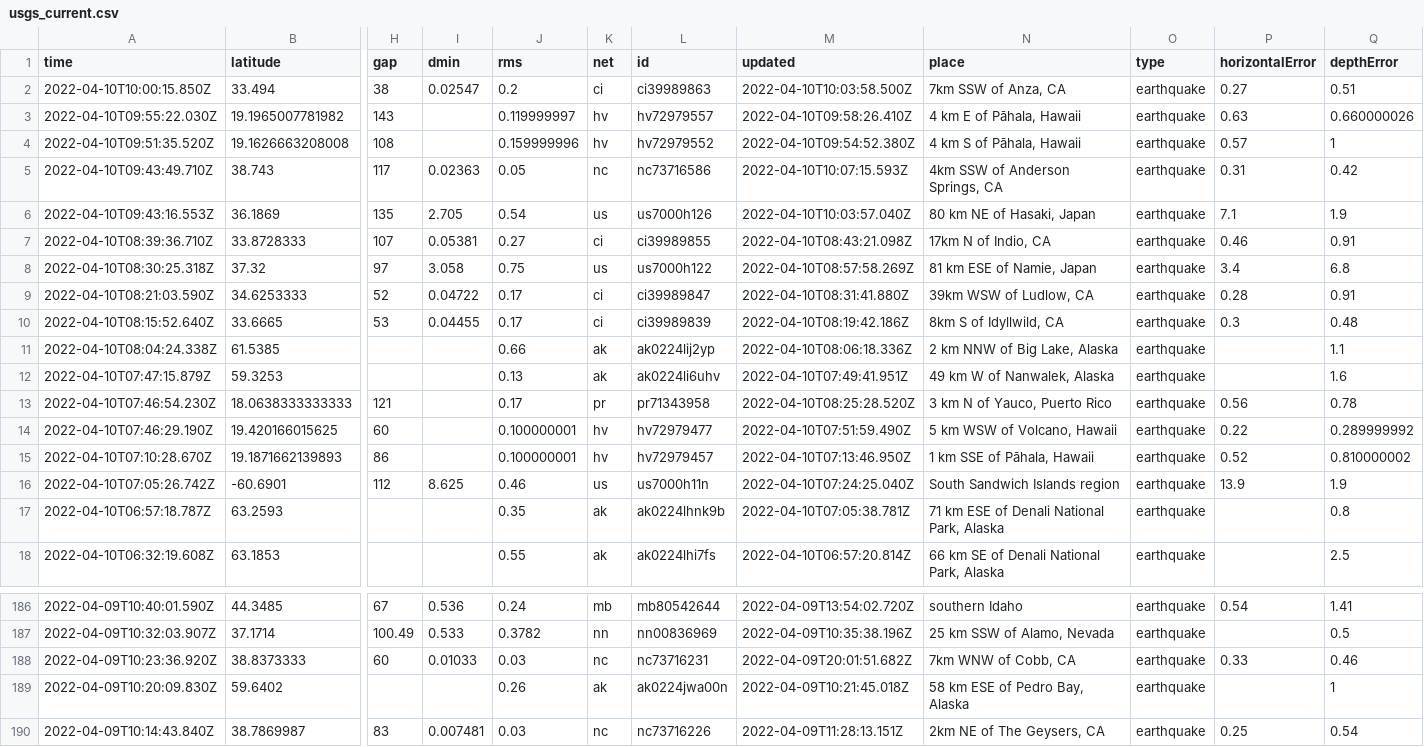
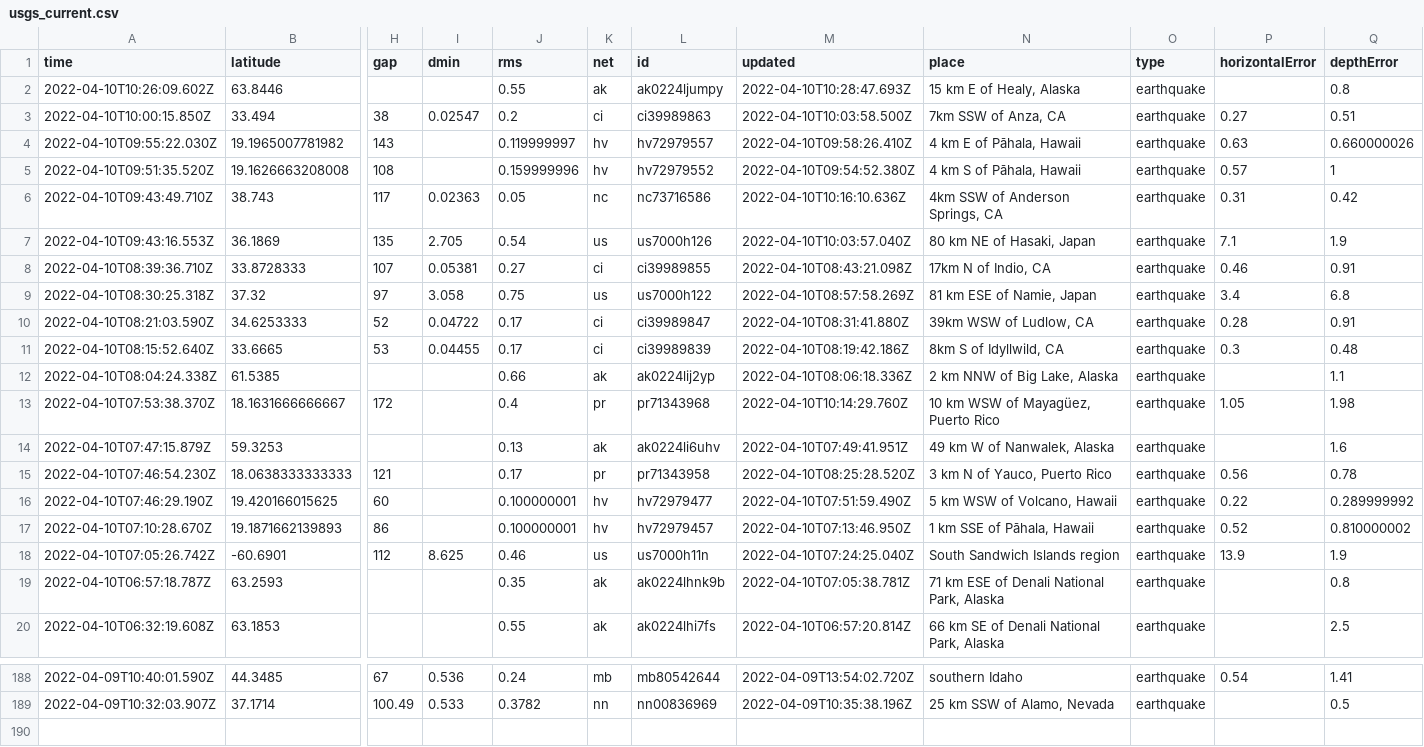
Before and after one commit to cveltri/my-data-robot, a CSV file: usgs_current.csv, drawn as a sheet; only a part is shown, gaps mark what is left out; removed rows and columns are numbered as before the commit, all else as after; rows hold the shown columns only; the diff names each change by its address in the sheet, - before the commit and + after, or states it on an @@ line.

```diff
--- a/usgs_current.csv
+++ b/usgs_current.csv
+row 2: 2022-04-10T10:26:09.602Z | 63.8446 |  |  | 0.55 | ak | ak0224ljumpy | 2022-04-10T10:28:47.693Z | 15 km E of Healy, Alaska | earthquake |  | 0.8
-M6 (updated): 2022-04-10T10:07:15.593Z
+M6 (updated): 2022-04-10T10:16:10.636Z
+row 13: 2022-04-10T07:53:38.370Z | 18.1631666666667 | 172 |  | 0.4 | pr | pr71343968 | 2022-04-10T10:14:29.760Z | 10 km WSW of Mayagüez, Puerto Rico | earthquake | 1.05 | 1.98
-row 188: 2022-04-09T10:23:36.920Z | 38.8373333 | 60 | 0.01033 | 0.03 | nc | nc73716231 | 2022-04-09T20:01:51.682Z | 7km WNW of Cobb, CA | earthquake | 0.33 | 0.46
-row 189: 2022-04-09T10:20:09.830Z | 59.6402 |  |  | 0.26 | ak | ak0224jwa00n | 2022-04-09T10:21:45.018Z | 58 km ESE of Pedro Bay, Alaska | earthquake |  | 1
-row 190: 2022-04-09T10:14:43.840Z | 38.7869987 | 83 | 0.007481 | 0.03 | nc | nc73716226 | 2022-04-09T11:28:13.151Z | 2km NE of The Geysers, CA | earthquake | 0.25 | 0.54
```
